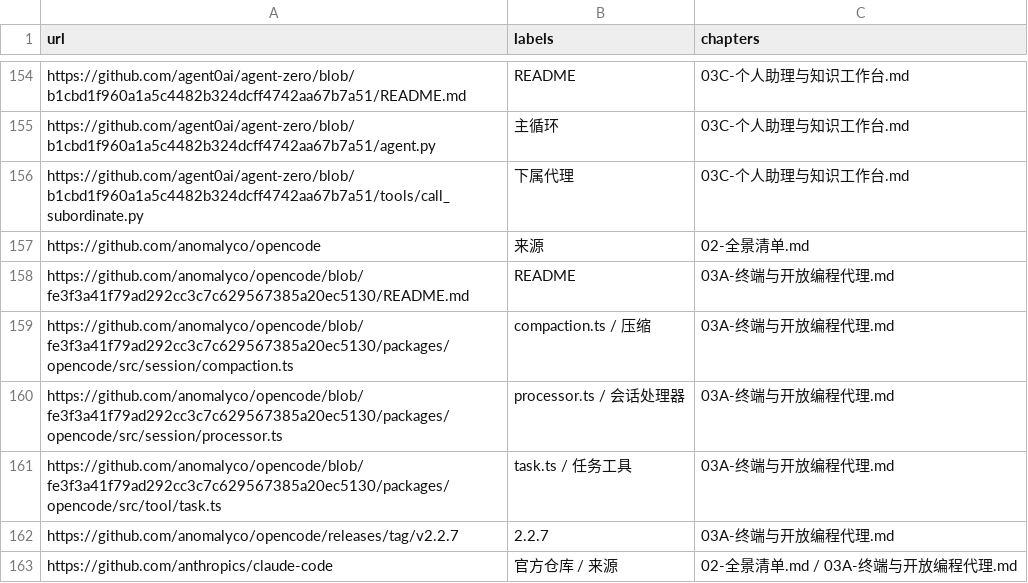
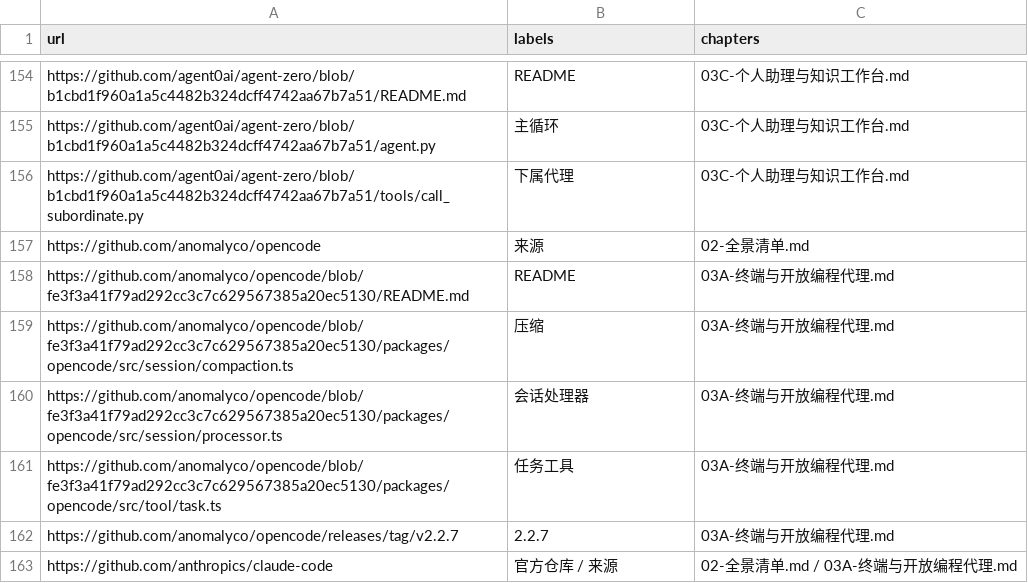
Before and after one commit to ProgrammerAsahi/ai-harness-comparison, a CSV file: research/external-references.csv, drawn as a sheet; only a part is shown, gaps mark what is left out; the diff covers the shown part only.

```diff
--- a/research/external-references.csv
+++ b/research/external-references.csv
@@ -158,5 +158,5 @@ https://github.com/anomalyco/opencode,来源,02-全景清单.md
 https://github.com/anomalyco/opencode/blob/fe3f3a41f79ad292cc3c7c629567385a20ec5130/README.md,README,03A-终端与开放编程代理.md
-https://github.com/anomalyco/opencode/blob/fe3f3a41f79ad292cc3c7c629567385a20ec5130/packages/opencode/src/session/compaction.ts,compaction.ts / 压缩,03A-终端与开放编程代理.md
-https://github.com/anomalyco/opencode/blob/fe3f3a41f79ad292cc3c7c629567385a20ec5130/packages/opencode/src/session/processor.ts,processor.ts / 会话处理器,03A-终端与开放编程代理.md
-https://github.com/anomalyco/opencode/blob/fe3f3a41f79ad292cc3c7c629567385a20ec5130/packages/opencode/src/tool/task.ts,task.ts / 任务工具,03A-终端与开放编程代理.md
+https://github.com/anomalyco/opencode/blob/fe3f3a41f79ad292cc3c7c629567385a20ec5130/packages/opencode/src/session/compaction.ts,压缩,03A-终端与开放编程代理.md
+https://github.com/anomalyco/opencode/blob/fe3f3a41f79ad292cc3c7c629567385a20ec5130/packages/opencode/src/session/processor.ts,会话处理器,03A-终端与开放编程代理.md
+https://github.com/anomalyco/opencode/blob/fe3f3a41f79ad292cc3c7c629567385a20ec5130/packages/opencode/src/tool/task.ts,任务工具,03A-终端与开放编程代理.md
 https://github.com/anomalyco/opencode/releases/tag/v2.2.7,2.2.7,03A-终端与开放编程代理.md
```
Also changed, not shown: 15 added rows, 1 removed row and 1 edited cell elsewhere in this file, 20 other files.
